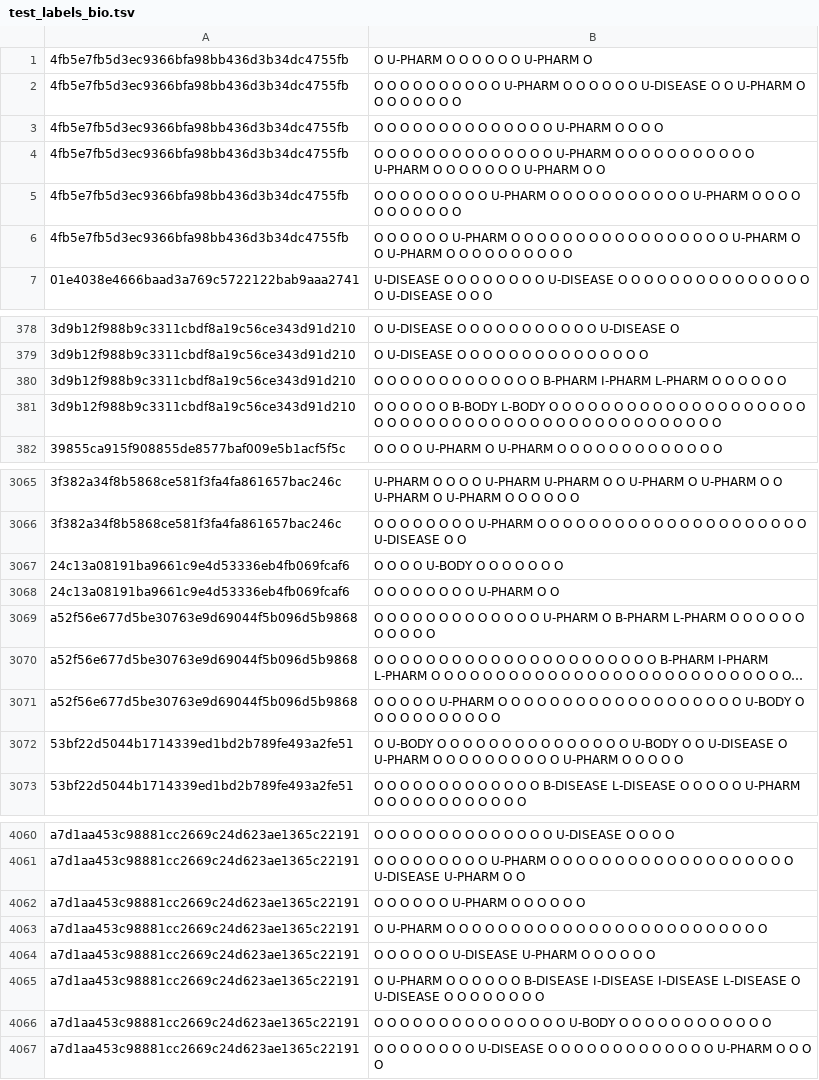
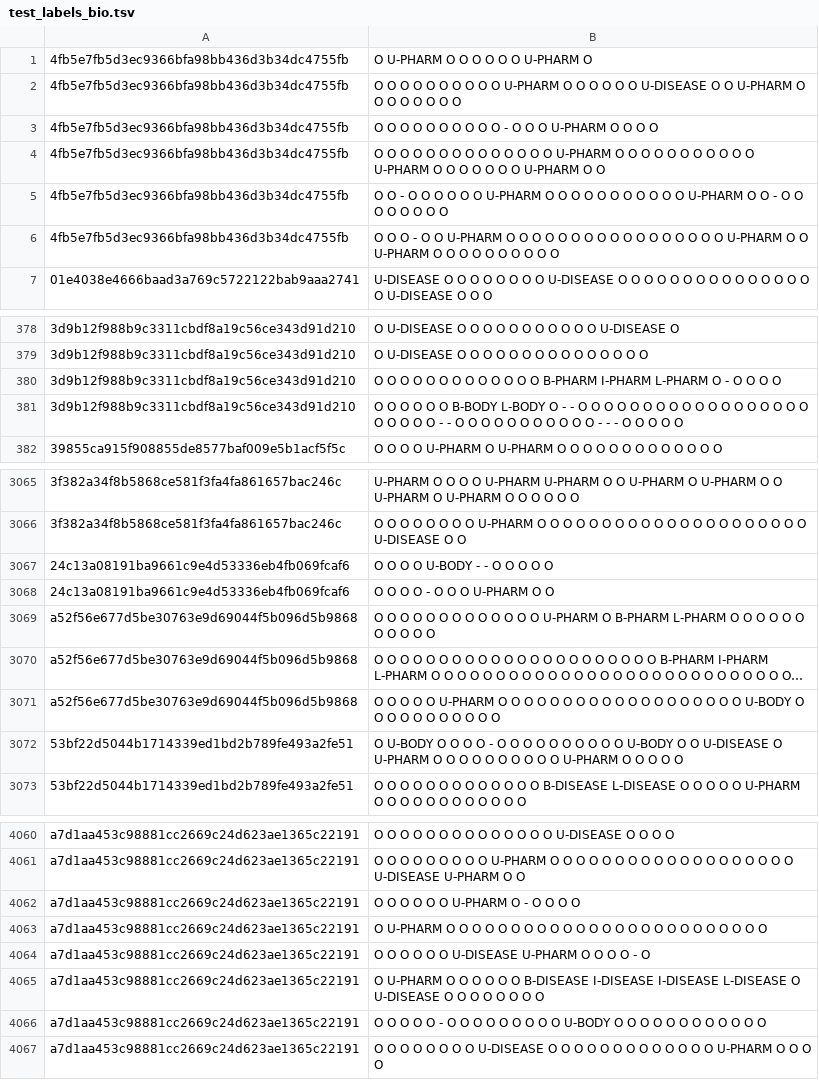
Before and after one commit to turbosheep/deep_learning_for_cNLP_AMIA2020, a TSV file: test_train_split/test_labels_bio.tsv, drawn as a sheet; only a part is shown, gaps mark what is left out; long unchanged cells end in …; the diff covers the shown part only; the diff names each change by its address in the sheet, - before the commit and + after, or states it on an @@ line.

```diff
--- a/test_train_split/test_labels_bio.tsv
+++ b/test_train_split/test_labels_bio.tsv
-B3: O O O O O O O O O O O O O O U-PHARM O O O O
+B3: O O O O O O O O O O - O O O U-PHARM O O O O
-B5: O O O O O O O O O U-PHARM O O O O O O O O O O O U-PHARM O O O O O O O…
+B5: O O - O O O O O O U-PHARM O O O O O O O O O O O U-PHARM O O - O O O O…
-B6: O O O O O O U-PHARM O…
+B6: O O O - O O U-PHARM O…
-B380: …L-PHARM O O O O…
+B380: …L-PHARM O - O O…
-B381: …O B-BODY L-BODY O O O O O O O O O O O O O O O O O O O O O O O O O O O O O O O O O O O O O O O O O O O O O O…
+B381: …O B-BODY L-BODY O - - O O O O O O O O O O O O O O O O O O O O O O O - - O O O O O O O O O O O - - - O O O O…
-B3067: O O O O U-BODY O O O O O O O
+B3067: O O O O U-BODY - - O O O O O
-B3068: O O O O O O O O U-PHARM O O
+B3068: O O O O - O O O U-PHARM O O
-B3072: …O O O O O…
+B3072: …O O - O O…
-B4062: O O O O O O U-PHARM O O O O O O
+B4062: O O O O O O U-PHARM O - O O O O
-B4064: O O O O O O U-DISEASE U-PHARM O O O O O O
+B4064: O O O O O O U-DISEASE U-PHARM O O O O - O
-B4066: …O O O O O O O O O…
+B4066: …O O O O - O O O O…
```
Also changed, not shown: 122 edited cells elsewhere in this file, 3 other files.
